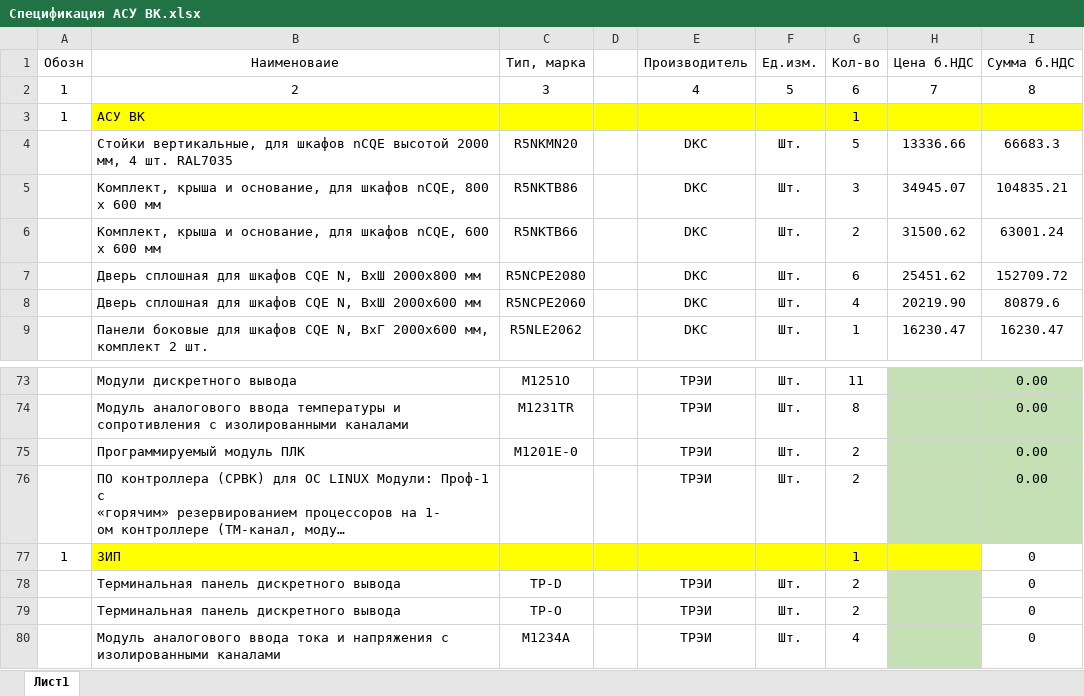
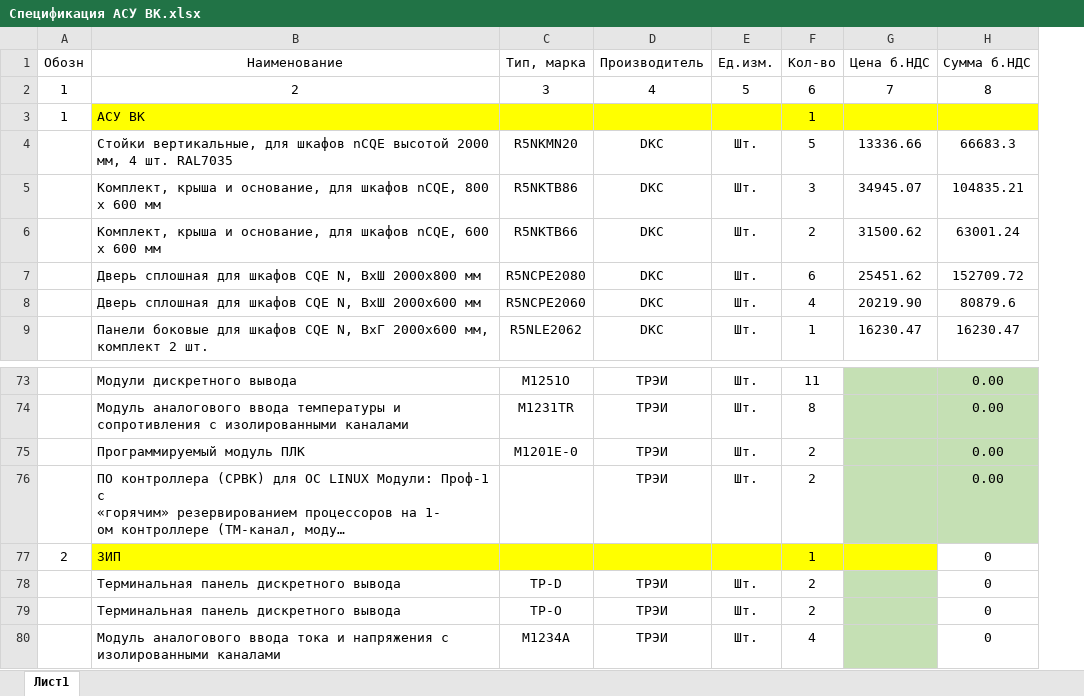
Before and after one commit to nppesnteam/380-25_Ivanovo_TEC, an Excel workbook: Чертежи и спеки шкафов/Чертежи/Актуальные/6.АСУ ВК/Спецификация АСУ ВК.xlsx, sheet Лист1, drawn as a sheet; only a part is shown, gaps mark what is left out; long unchanged cells end in …; values as stored, in another font and other column widths than the file's, no borders; the diff names each change by its address in the sheet, - before the commit and + after, or states it on an @@ line.

```diff
--- a/Чертежи и спеки шкафов/Чертежи/Актуальные/6.АСУ ВК/Спецификация АСУ ВК.xlsx (sheet Лист1)
+++ b/Чертежи и спеки шкафов/Чертежи/Актуальные/6.АСУ ВК/Спецификация АСУ ВК.xlsx (sheet Лист1)
-column D, empty
-B1: Наименоваие
+B1: Наименование
-A77 (Обозн): 1
+A77 (Обозн): 2
```
Also changed, not shown: formulas that keep their value, Чертежи и спеки шкафов/Чертежи/Актуальные/2.АСУ Наб/Спецификация АСУ Наб.xlsx, Чертежи и спеки шкафов/Чертежи/Актуальные/3.Сервер/Спецификация Серверный шкаф.xlsx, 18 other files.
